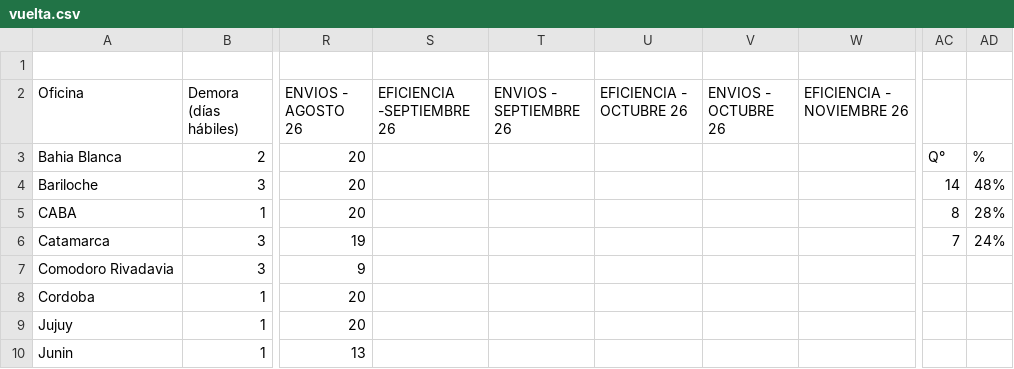
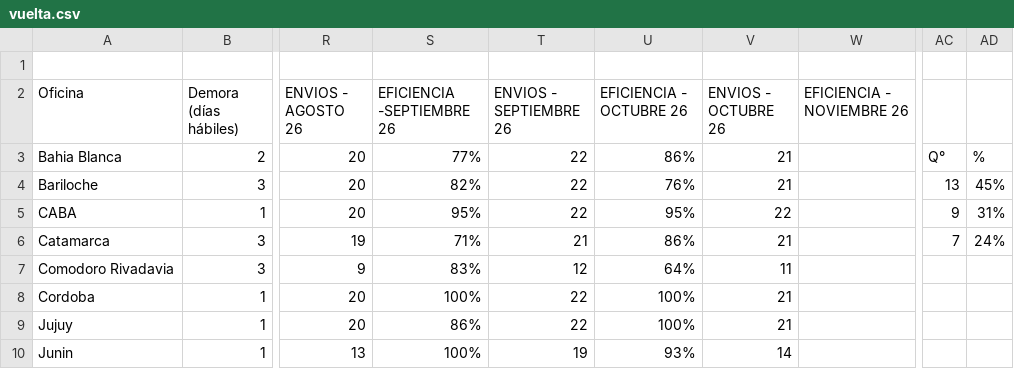
Before and after one commit to JToledo12/dashboard-logistica, a CSV file: vuelta.csv, drawn as a sheet; only a part is shown, gaps mark what is left out; the diff covers the shown part only; the diff names each change by its address in the sheet, - before the commit and + after, or states it on an @@ line.

Commit message:
Revise vuelta.csv with new efficiency metrics
Updated efficiency and delivery data for various offices.

```diff
--- a/vuelta.csv
+++ b/vuelta.csv
-S3 (EFICIENCIA -SEPTIEMBRE 26): (empty)
+S3 (EFICIENCIA -SEPTIEMBRE 26): 77%
-T3:T5 (ENVIOS - SEPTIEMBRE 26): (empty)
+T3:T5 (ENVIOS - SEPTIEMBRE 26): 22
-U3 (EFICIENCIA - OCTUBRE 26): (empty)
+U3 (EFICIENCIA - OCTUBRE 26): 86%
-V3:V4 (ENVIOS - OCTUBRE 26): (empty)
+V3:V4 (ENVIOS - OCTUBRE 26): 21
-S4 (EFICIENCIA -SEPTIEMBRE 26): (empty)
+S4 (EFICIENCIA -SEPTIEMBRE 26): 82%
-U4 (EFICIENCIA - OCTUBRE 26): (empty)
+U4 (EFICIENCIA - OCTUBRE 26): 76%
-AC4: 14
+AC4: 13
-AD4: 48%
+AD4: 45%
-S5 (EFICIENCIA -SEPTIEMBRE 26): (empty)
+S5 (EFICIENCIA -SEPTIEMBRE 26): 95%
-U5 (EFICIENCIA - OCTUBRE 26): (empty)
+U5 (EFICIENCIA - OCTUBRE 26): 95%
-V5 (ENVIOS - OCTUBRE 26): (empty)
+V5 (ENVIOS - OCTUBRE 26): 22
-AC5: 8
+AC5: 9
-AD5: 28%
+AD5: 31%
-S6 (EFICIENCIA -SEPTIEMBRE 26): (empty)
+S6 (EFICIENCIA -SEPTIEMBRE 26): 71%
-T6 (ENVIOS - SEPTIEMBRE 26): (empty)
+T6 (ENVIOS - SEPTIEMBRE 26): 21
-U6 (EFICIENCIA - OCTUBRE 26): (empty)
+U6 (EFICIENCIA - OCTUBRE 26): 86%
-V6 (ENVIOS - OCTUBRE 26): (empty)
+V6 (ENVIOS - OCTUBRE 26): 21
-S7 (EFICIENCIA -SEPTIEMBRE 26): (empty)
+S7 (EFICIENCIA -SEPTIEMBRE 26): 83%
-T7 (ENVIOS - SEPTIEMBRE 26): (empty)
+T7 (ENVIOS - SEPTIEMBRE 26): 12
-U7 (EFICIENCIA - OCTUBRE 26): (empty)
+U7 (EFICIENCIA - OCTUBRE 26): 64%
-V7 (ENVIOS - OCTUBRE 26): (empty)
+V7 (ENVIOS - OCTUBRE 26): 11
-S8 (EFICIENCIA -SEPTIEMBRE 26): (empty)
+S8 (EFICIENCIA -SEPTIEMBRE 26): 100%
-T8:T9 (ENVIOS - SEPTIEMBRE 26): (empty)
+T8:T9 (ENVIOS - SEPTIEMBRE 26): 22
-U8:U9 (EFICIENCIA - OCTUBRE 26): (empty)
+U8:U9 (EFICIENCIA - OCTUBRE 26): 100%
-V8:V9 (ENVIOS - OCTUBRE 26): (empty)
+V8:V9 (ENVIOS - OCTUBRE 26): 21
-S9 (EFICIENCIA -SEPTIEMBRE 26): (empty)
+S9 (EFICIENCIA -SEPTIEMBRE 26): 86%
-S10 (EFICIENCIA -SEPTIEMBRE 26): (empty)
+S10 (EFICIENCIA -SEPTIEMBRE 26): 100%
-T10 (ENVIOS - SEPTIEMBRE 26): (empty)
+T10 (ENVIOS - SEPTIEMBRE 26): 19
-U10 (EFICIENCIA - OCTUBRE 26): (empty)
+U10 (EFICIENCIA - OCTUBRE 26): 93%
-V10 (ENVIOS - OCTUBRE 26): (empty)
+V10 (ENVIOS - OCTUBRE 26): 14
```
Also changed, not shown: 87 edited cells elsewhere in this file.
